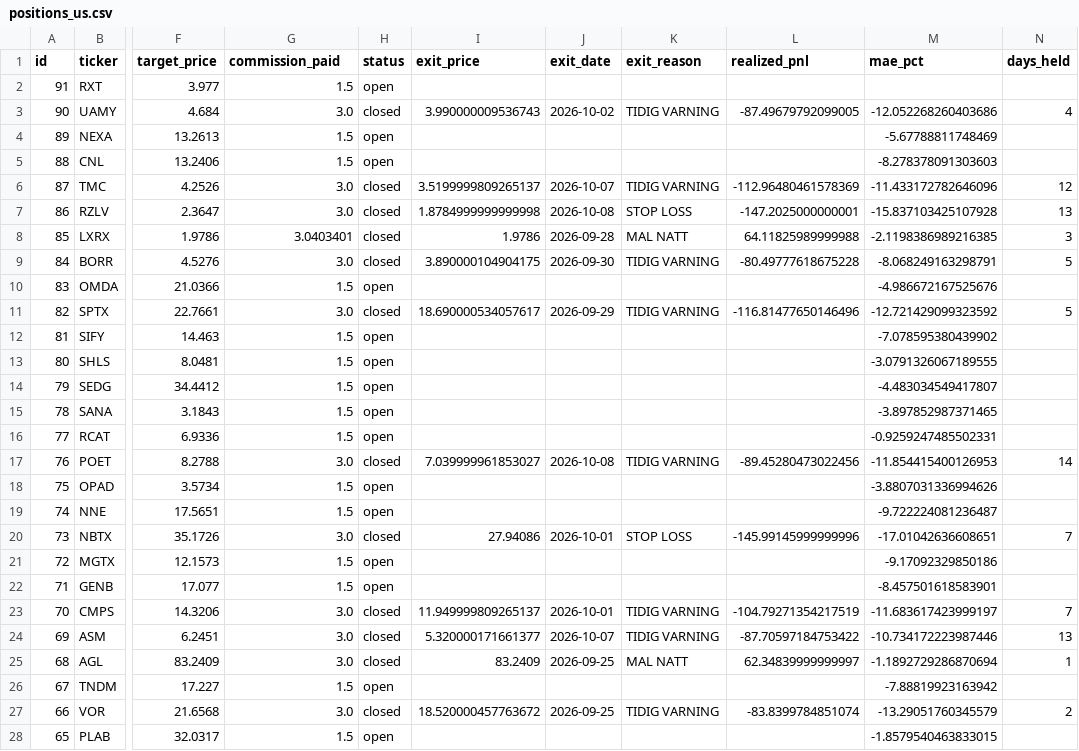
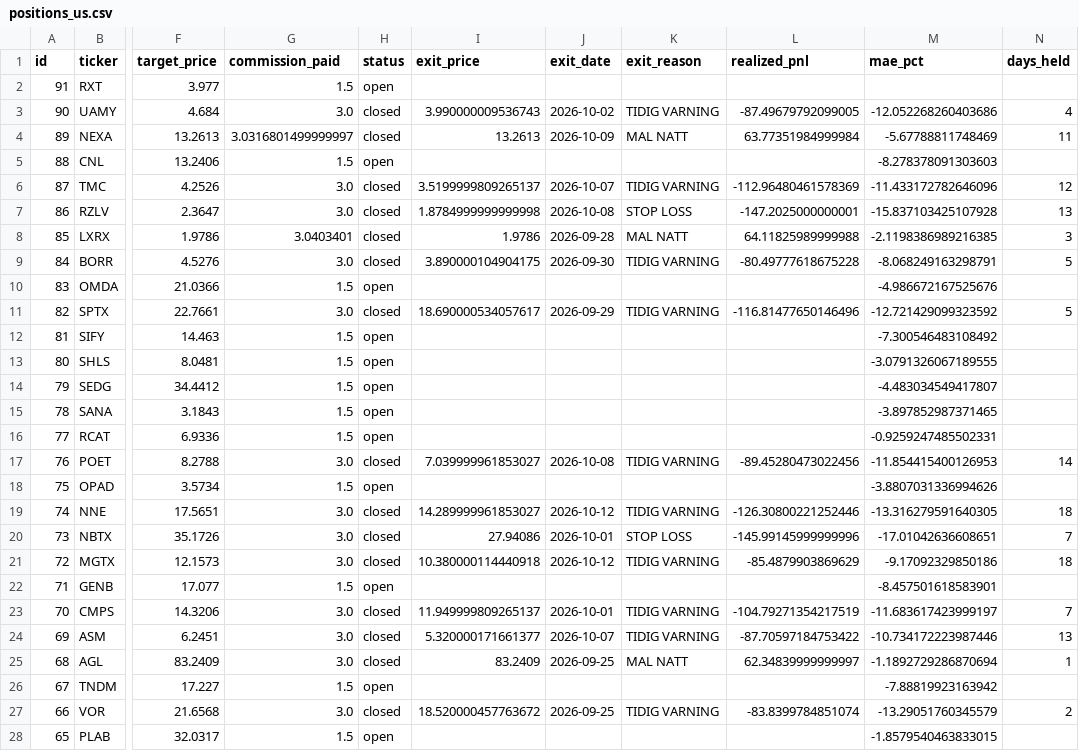
Before and after one commit to benjaminneilan16/small-cap, a CSV file: reports/positions_us.csv, drawn as a sheet; only a part is shown, gaps mark what is left out; the diff names each change by its address in the sheet, - before the commit and + after, or states it on an @@ line.

```diff
--- a/reports/positions_us.csv
+++ b/reports/positions_us.csv
-G4 (commission_paid): 1.5
+G4 (commission_paid): 3.0316801499999997
-H4 (status): open
+H4 (status): closed
-I4 (exit_price): (empty)
+I4 (exit_price): 13.2613
-J4 (exit_date): (empty)
+J4 (exit_date): 2026-10-09
-K4 (exit_reason): (empty)
+K4 (exit_reason): MAL NATT
-L4 (realized_pnl): (empty)
+L4 (realized_pnl): 63.77351984999984
-N4 (days_held): (empty)
+N4 (days_held): 11
-M12 (mae_pct): -7.078595380439902
+M12 (mae_pct): -7.300546483108492
-G19 (commission_paid): 1.5
+G19 (commission_paid): 3.0
-H19 (status): open
+H19 (status): closed
-I19 (exit_price): (empty)
+I19 (exit_price): 14.289999961853027
-J19 (exit_date): (empty)
+J19 (exit_date): 2026-10-12
-K19 (exit_reason): (empty)
+K19 (exit_reason): TIDIG VARNING
-L19 (realized_pnl): (empty)
+L19 (realized_pnl): -126.30800221252446
-M19 (mae_pct): -9.722224081236487
+M19 (mae_pct): -13.316279591640305
-N19 (days_held): (empty)
+N19 (days_held): 18
-G21 (commission_paid): 1.5
+G21 (commission_paid): 3.0
-H21 (status): open
+H21 (status): closed
-I21 (exit_price): (empty)
+I21 (exit_price): 10.380000114440918
-J21 (exit_date): (empty)
+J21 (exit_date): 2026-10-12
-K21 (exit_reason): (empty)
+K21 (exit_reason): TIDIG VARNING
-L21 (realized_pnl): (empty)
+L21 (realized_pnl): -85.4879903869629
-N21 (days_held): (empty)
+N21 (days_held): 18
```
Also changed, not shown: 3 other files.
